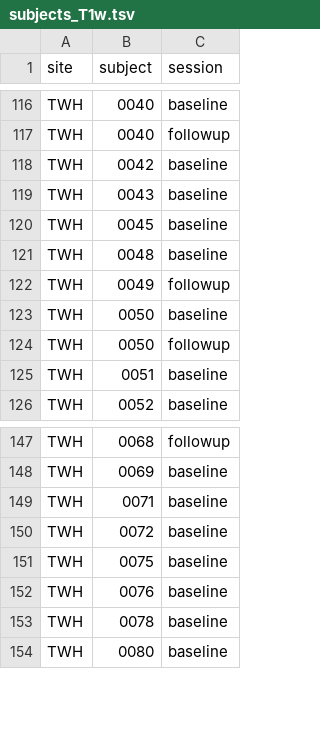
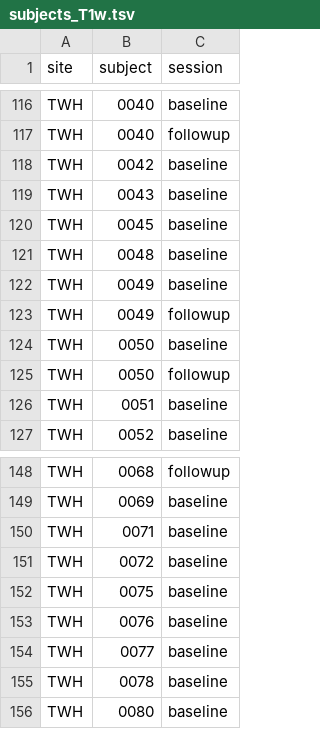
Before and after one commit to kaitj/eplink-spred2bids-mri, a TSV file: resources/subjects_T1w.tsv, drawn as a sheet; only a part is shown, gaps mark what is left out.

Commit message:
WIP: use image_data and query instead

```diff
--- a/resources/subjects_T1w.tsv
+++ b/resources/subjects_T1w.tsv
@@ -121,2 +121,3 @@ TWH	0045	baseline
 TWH	0048	baseline
+TWH	0049	baseline
 TWH	0049	followup
@@ -152,2 +153,3 @@ TWH	0075	baseline
 TWH	0076	baseline
+TWH	0077	baseline
 TWH	0078	baseline
```
Also changed, not shown: 5 other files.
